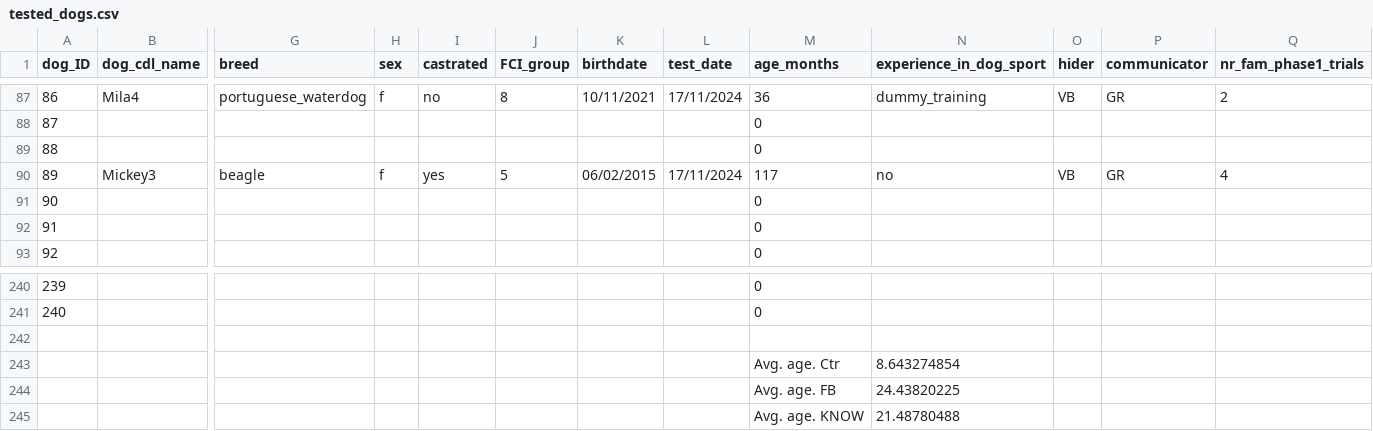
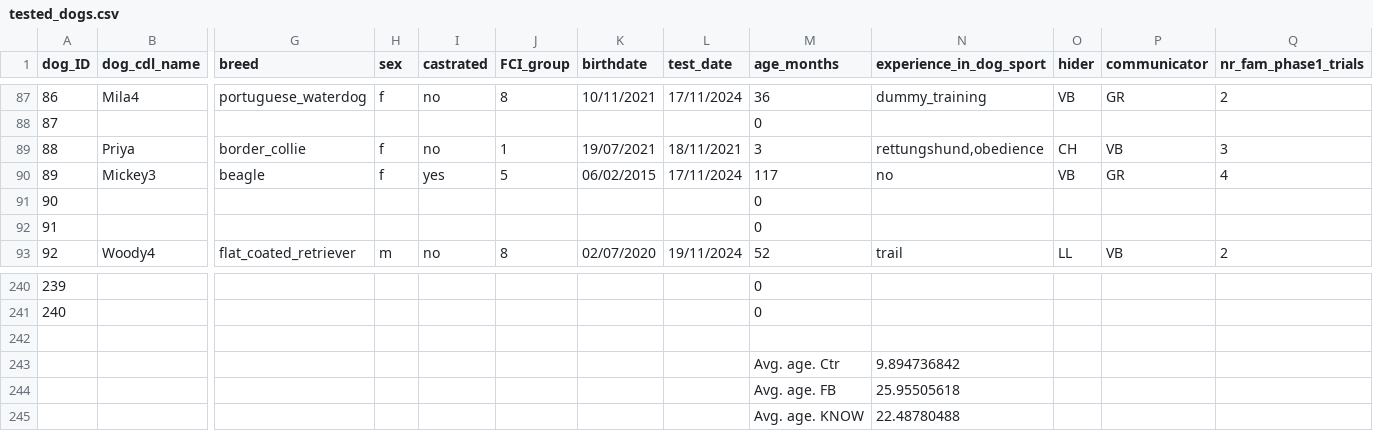
Before and after one commit to lonardol/auditory_false_belief_dogs, a CSV file: data/tested_dogs.csv, drawn as a sheet; only a part is shown, gaps mark what is left out; the diff covers the shown part only; the diff names each change by its address in the sheet, - before the commit and + after, or states it on an @@ line.

Commit message:
updated data file

```diff
--- a/data/tested_dogs.csv
+++ b/data/tested_dogs.csv
-B89 (dog_cdl_name): (empty)
+B89 (dog_cdl_name): Priya
-G89 (breed): (empty)
+G89 (breed): border_collie
-H89 (sex): (empty)
+H89 (sex): f
-I89 (castrated): (empty)
+I89 (castrated): no
-J89 (FCI_group): (empty)
+J89 (FCI_group): 1
-K89 (birthdate): (empty)
+K89 (birthdate): 19/07/2021
-L89 (test_date): (empty)
+L89 (test_date): 18/11/2021
-M89 (age_months): 0
+M89 (age_months): 3
-N89 (experience_in_dog_sport): (empty)
+N89 (experience_in_dog_sport): rettungshund,obedience
-O89 (hider): (empty)
+O89 (hider): CH
-P89 (communicator): (empty)
+P89 (communicator): VB
-Q89 (nr_fam_phase1_trials): (empty)
+Q89 (nr_fam_phase1_trials): 3
-B93 (dog_cdl_name): (empty)
+B93 (dog_cdl_name): Woody4
-G93 (breed): (empty)
+G93 (breed): flat_coated_retriever
-H93 (sex): (empty)
+H93 (sex): m
-I93 (castrated): (empty)
+I93 (castrated): no
-J93 (FCI_group): (empty)
+J93 (FCI_group): 8
-K93 (birthdate): (empty)
+K93 (birthdate): 02/07/2020
-L93 (test_date): (empty)
+L93 (test_date): 19/11/2024
-M93 (age_months): 0
+M93 (age_months): 52
-N93 (experience_in_dog_sport): (empty)
+N93 (experience_in_dog_sport): trail
-O93 (hider): (empty)
+O93 (hider): LL
-P93 (communicator): (empty)
+P93 (communicator): VB
-Q93 (nr_fam_phase1_trials): (empty)
+Q93 (nr_fam_phase1_trials): 2
-N243 (experience_in_dog_sport): 8.643274854
+N243 (experience_in_dog_sport): 9.894736842
-N244 (experience_in_dog_sport): 24.43820225
+N244 (experience_in_dog_sport): 25.95505618
-N245 (experience_in_dog_sport): 21.48780488
+N245 (experience_in_dog_sport): 22.48780488
```
Also changed, not shown: 50 edited cells elsewhere in this file, 1 other file.
